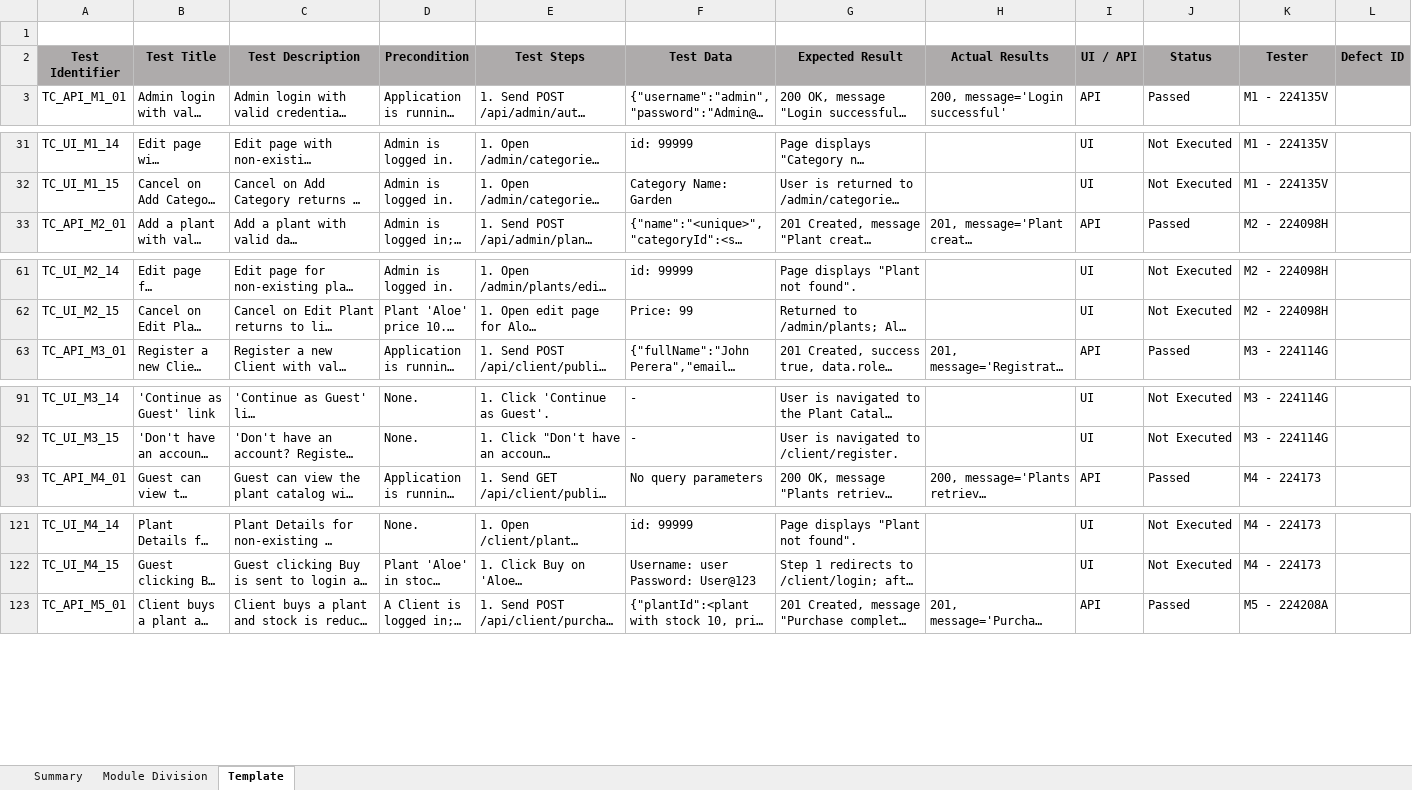
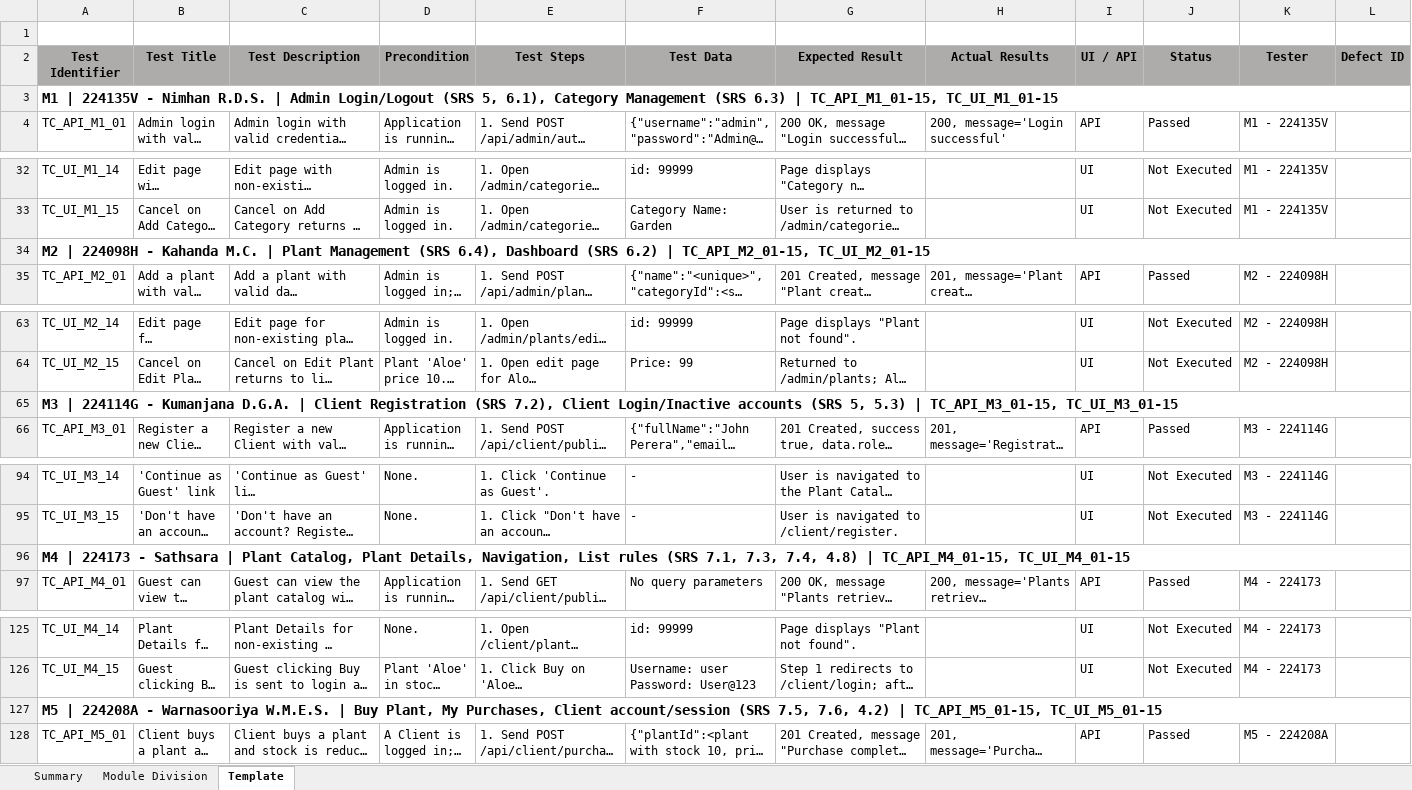
Before and after one commit to Kumanjanadga/IS4600_Group_Assignment, an Excel workbook: TestCaseDocument_GroupXX_v0.1.xlsx, sheet Template, drawn as a sheet; only a part is shown, gaps mark what is left out; long unchanged cells end in …; values as stored, in another font and other column widths than the file's, no borders; the diff covers the shown part only; the diff names each change by its address in the sheet, - before the commit and + after, or states it on an @@ line.

```diff
--- a/TestCaseDocument_GroupXX_v0.1.xlsx (sheet Template)
+++ b/TestCaseDocument_GroupXX_v0.1.xlsx (sheet Template)
+row 3: M1 | 224135V - Nimhan R.D.S. | Admin Login/Logout (SRS 5, 6.1), Category Management (SRS 6.3) | TC_API_M1_01-15, TC_UI_M1_01-15
+row 34: M2 | 224098H - Kahanda M.C. | Plant Management (SRS 6.4), Dashboard (SRS 6.2) | TC_API_M2_01-15, TC_UI_M2_01-15
+row 65: M3 | 224114G - Kumanjana D.G.A. | Client Registration (SRS 7.2), Client Login/Inactive accounts (SRS 5, 5.3) | TC_API_M3_01-15, TC_UI_M3_01-15
+row 96: M4 | 224173 - Sathsara | Plant Catalog, Plant Details, Navigation, List rules (SRS 7.1, 7.3, 7.4, 4.8) | TC_API_M4_01-15, TC_UI_M4_01-15
+row 127: M5 | 224208A - Warnasooriya W.M.E.S. | Buy Plant, My Purchases, Client account/session (SRS 7.5, 7.6, 4.2) | TC_API_M5_01-15, TC_UI_M5_01-15
```
Also changed, not shown: 1 added row elsewhere in this sheet, sheet Module Division, sheet Summary, 1 other file.
